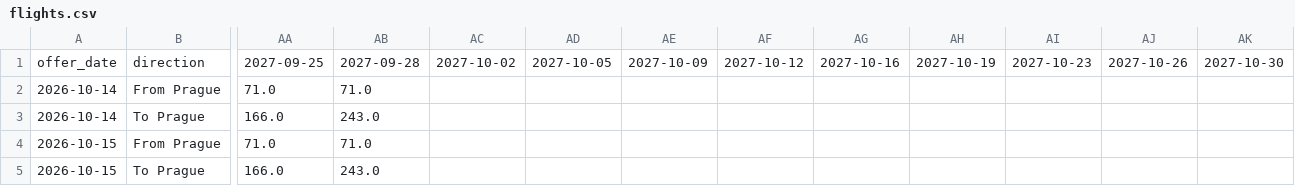
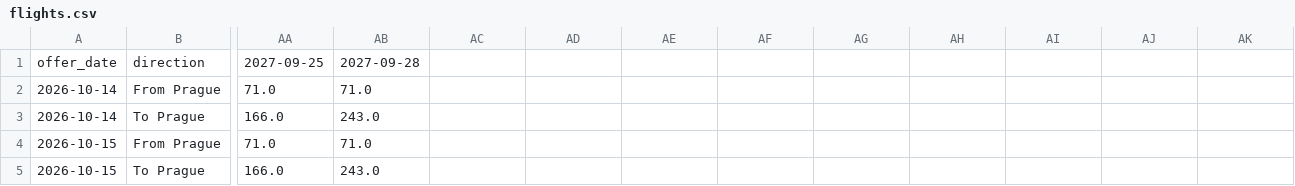
Before and after one commit to vaclav-petrak/flights, a CSV file: data/flights.csv, drawn as a sheet; only a part is shown, gaps mark what is left out; the diff names each change by its address in the sheet, - before the commit and + after, or states it on an @@ line.

Commit message:
Update flight prices 2026-10-15

```diff
--- a/data/flights.csv
+++ b/data/flights.csv
-AC1: 2027-10-02
+AC1: (empty)
-AD1: 2027-10-05
+AD1: (empty)
-AE1: 2027-10-09
+AE1: (empty)
-AF1: 2027-10-12
+AF1: (empty)
-AG1: 2027-10-16
+AG1: (empty)
-AH1: 2027-10-19
+AH1: (empty)
-AI1: 2027-10-23
+AI1: (empty)
-AJ1: 2027-10-26
+AJ1: (empty)
-AK1: 2027-10-30
+AK1: (empty)
```
Also changed, not shown: 2 other files.
